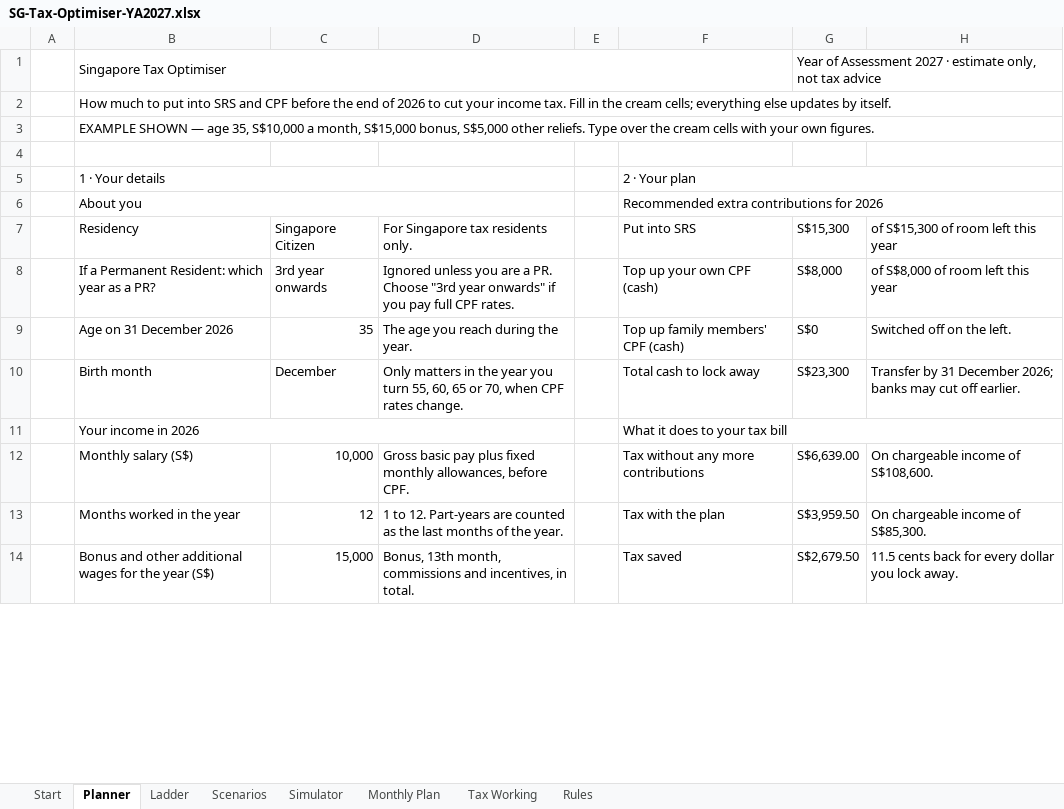
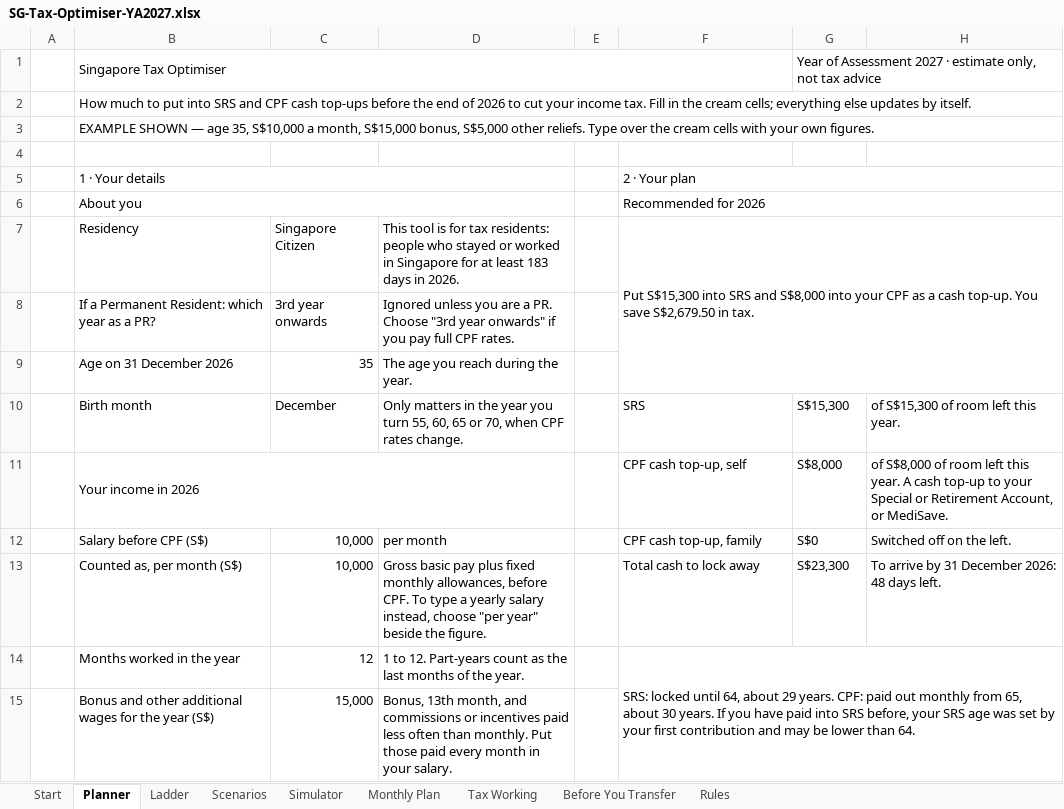
Before and after one commit to DYprojects7/jungle-pest-sales, an Excel workbook: sg-tax-optimiser/release/SG-Tax-Optimiser-YA2027.xlsx, sheet Planner, drawn as a sheet; only a part is shown; values as stored, in another font and other column widths than the file's, no cell formats; conditional formats not drawn; removed rows and columns are numbered as before the commit, all else as after; the diff covers the shown part only; the diff names each change by its address in the sheet, - before the commit and + after, or states it on an @@ line.

```diff
--- a/sg-tax-optimiser/release/SG-Tax-Optimiser-YA2027.xlsx (sheet Planner)
+++ b/sg-tax-optimiser/release/SG-Tax-Optimiser-YA2027.xlsx (sheet Planner)
+sheet tab: Before You Transfer
-B2: …and CPF before the…
+B2: …and CPF cash top-ups before the…
-F6: Recommended extra contributions for 2026
+F6: Recommended for 2026
-D7: For Singapore tax residents only.
+D7: This tool is for tax residents: people who stayed or worked in Singapore for at least 183 days in 2026.
-F7: Put into SRS
+F7: Put S$15,300 into SRS and S$8,000 into your CPF as a cash top-up. You save S$2,679.50 in tax.
+F7:H9 merged
-G7: S$15,300
+G7: (empty)
-H7: of S$15,300 of room left this year
+H7: (empty)
-F8: Top up your own CPF (cash)
+F8: (empty)
-G8: S$8,000
+G8: (empty)
-H8: of S$8,000 of room left this year
+H8: (empty)
-F9: Top up family members' CPF (cash)
+F9: (empty)
-G9: S$0
+G9: (empty)
-H9: Switched off on the left.
+H9: (empty)
-F10: Total cash to lock away
+F10: SRS
-G10: S$23,300
+G10: S$15,300
-H10: Transfer by 31 December 2026; banks may cut off earlier.
+H10: of S$15,300 of room left this year.
-F11: What it does to your tax bill
+F11: CPF cash top-up, self
-F11:H11 merged
-G11: (empty)
+G11: S$8,000
-H11: (empty)
+H11: of S$8,000 of room left this year. A cash top-up to your Special or Retirement Account, or MediSave.
-row 12:  | Monthly salary (S$) | 10,000 | Gross basic pay plus fixed monthly allowances, before CPF. |  | Tax without any more contributions | S$6,639.00 | On chargeable income of S$108,600.
+row 12:  | Salary before CPF (S$) | 10,000 | per month |  | CPF cash top-up, family | S$0 | Switched off on the left.
+row 13:  | Counted as, per month (S$) | 10,000 | Gross basic pay plus fixed monthly allowances, before CPF. To type a yearly salary instead, choose "per year" beside the figure. |  | Total cash to lock away | S$23,300 | To arrive by 31 December 2026: 48 days left.
-D14: …12. Part-years are counted as the…
+D14: …12. Part-years count as the…
-F14: Tax with the plan
+F14: SRS: locked until 64, about 29 years. CPF: paid out monthly from 65, about 30 years. If you have paid into SRS before, your SRS age was set by your first contribution and may be lower than 64.
+F14:H15 merged
-G14: S$3,959.50
+G14: (empty)
-H14: On chargeable income of S$85,300.
+H14: (empty)
-D15: …13th month, commissions and incentives, in total.
+D15: …13th month, and commissions or incentives paid less often than monthly. Put those paid every month in your salary.
-F15: Tax saved
+F15: (empty)
-G15: S$2,679.50
+G15: (empty)
-H15: 11.5 cents back for every dollar you lock away.
+H15: (empty)
```
Also changed, not shown: 4 added rows, 3 removed rows, 46 edited cells and merged cells elsewhere in this sheet, sheet Ladder, sheet Tax Working, sheet Rules, sheet Start, sheet Scenarios, sheet Monthly Plan, 1 more sheet, cell formats, formulas that keep their value, charts or pictures, 36 other files.
